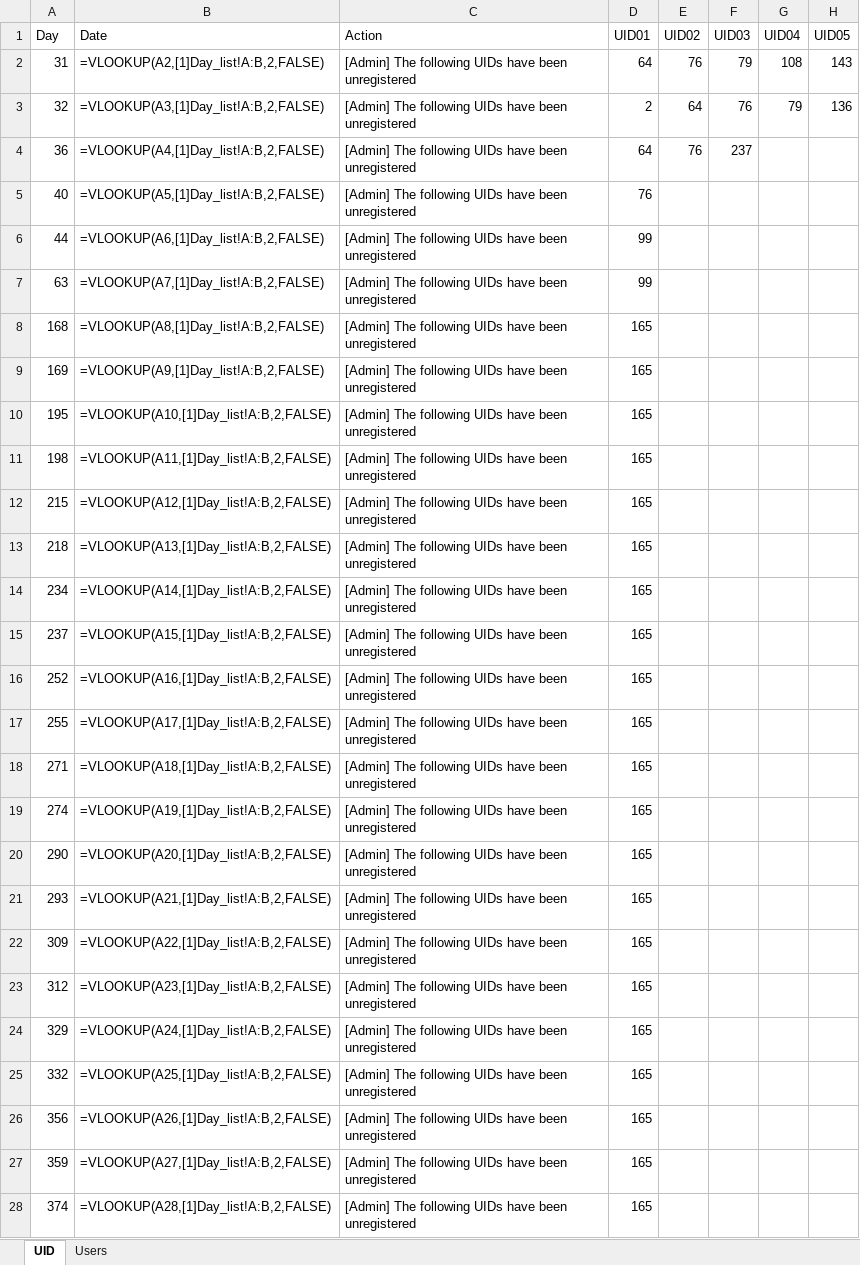
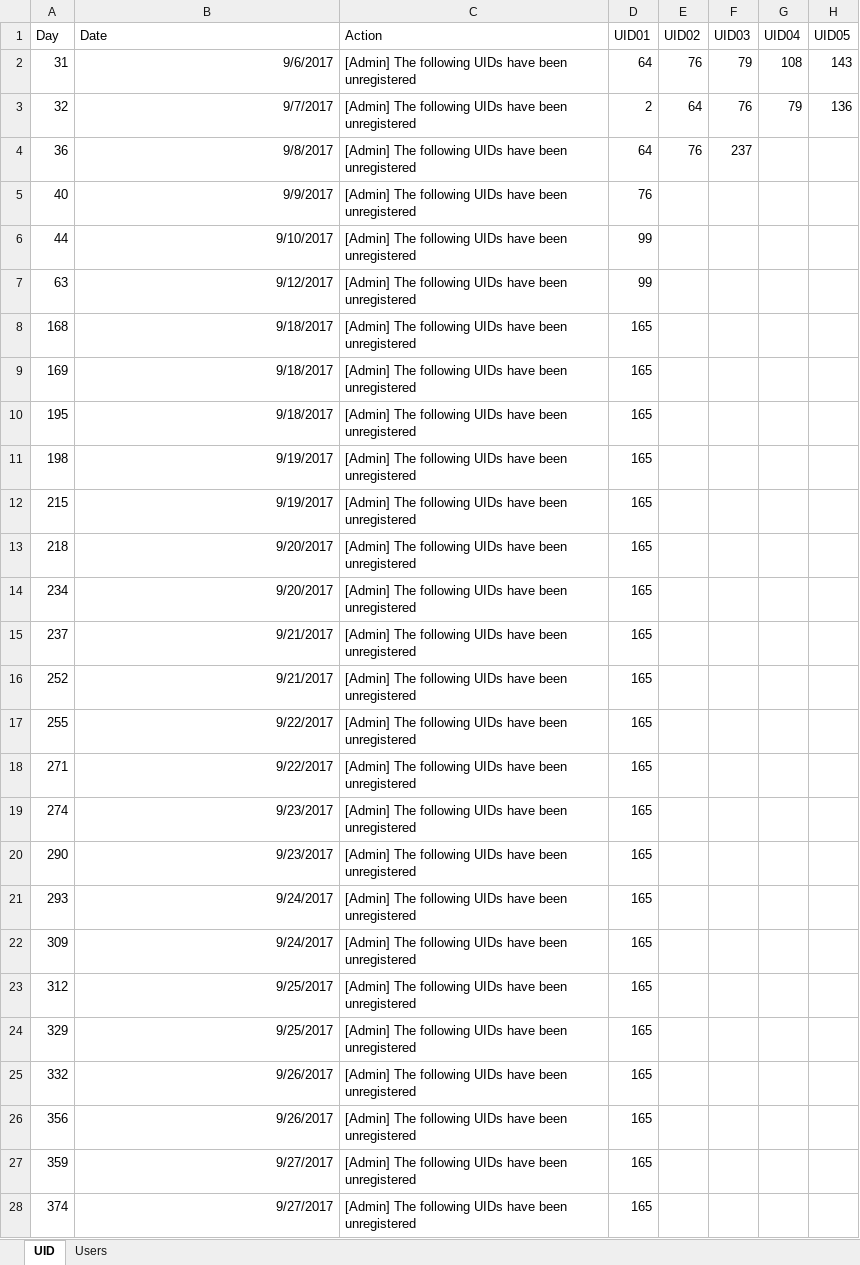
Before and after one commit to necantis/POW, an Excel workbook: data/UID.xlsx, sheet UID, drawn as a sheet; only a part is shown; values as stored, in another font and other column widths than the file's, no borders; formulas are shown in place of their values; the diff covers the shown part only; the diff names each change by its address in the sheet, - before the commit and + after, or states it on an @@ line.

```diff
--- a/data/UID.xlsx (sheet UID)
+++ b/data/UID.xlsx (sheet UID)
-B2 (Date): =VLOOKUP(A2,[1]Day_list!A:B,2,FALSE)
+B2 (Date): 9/6/2017
-B3 (Date): =VLOOKUP(A3,[1]Day_list!A:B,2,FALSE)
+B3 (Date): 9/7/2017
-B4 (Date): =VLOOKUP(A4,[1]Day_list!A:B,2,FALSE)
+B4 (Date): 9/8/2017
-B5 (Date): =VLOOKUP(A5,[1]Day_list!A:B,2,FALSE)
+B5 (Date): 9/9/2017
-B6 (Date): =VLOOKUP(A6,[1]Day_list!A:B,2,FALSE)
+B6 (Date): 9/10/2017
-B7 (Date): =VLOOKUP(A7,[1]Day_list!A:B,2,FALSE)
+B7 (Date): 9/12/2017
-B8 (Date): =VLOOKUP(A8,[1]Day_list!A:B,2,FALSE)
+B8 (Date): 9/18/2017
-B9 (Date): =VLOOKUP(A9,[1]Day_list!A:B,2,FALSE)
+B9 (Date): 9/18/2017
-B10 (Date): =VLOOKUP(A10,[1]Day_list!A:B,2,FALSE)
+B10 (Date): 9/18/2017
-B11 (Date): =VLOOKUP(A11,[1]Day_list!A:B,2,FALSE)
+B11 (Date): 9/19/2017
-B12 (Date): =VLOOKUP(A12,[1]Day_list!A:B,2,FALSE)
+B12 (Date): 9/19/2017
-B13 (Date): =VLOOKUP(A13,[1]Day_list!A:B,2,FALSE)
+B13 (Date): 9/20/2017
-B14 (Date): =VLOOKUP(A14,[1]Day_list!A:B,2,FALSE)
+B14 (Date): 9/20/2017
-B15 (Date): =VLOOKUP(A15,[1]Day_list!A:B,2,FALSE)
+B15 (Date): 9/21/2017
-B16 (Date): =VLOOKUP(A16,[1]Day_list!A:B,2,FALSE)
+B16 (Date): 9/21/2017
-B17 (Date): =VLOOKUP(A17,[1]Day_list!A:B,2,FALSE)
+B17 (Date): 9/22/2017
-B18 (Date): =VLOOKUP(A18,[1]Day_list!A:B,2,FALSE)
+B18 (Date): 9/22/2017
-B19 (Date): =VLOOKUP(A19,[1]Day_list!A:B,2,FALSE)
+B19 (Date): 9/23/2017
-B20 (Date): =VLOOKUP(A20,[1]Day_list!A:B,2,FALSE)
+B20 (Date): 9/23/2017
-B21 (Date): =VLOOKUP(A21,[1]Day_list!A:B,2,FALSE)
+B21 (Date): 9/24/2017
-B22 (Date): =VLOOKUP(A22,[1]Day_list!A:B,2,FALSE)
+B22 (Date): 9/24/2017
-B23 (Date): =VLOOKUP(A23,[1]Day_list!A:B,2,FALSE)
+B23 (Date): 9/25/2017
-B24 (Date): =VLOOKUP(A24,[1]Day_list!A:B,2,FALSE)
+B24 (Date): 9/25/2017
-B25 (Date): =VLOOKUP(A25,[1]Day_list!A:B,2,FALSE)
+B25 (Date): 9/26/2017
-B26 (Date): =VLOOKUP(A26,[1]Day_list!A:B,2,FALSE)
+B26 (Date): 9/26/2017
-B27 (Date): =VLOOKUP(A27,[1]Day_list!A:B,2,FALSE)
+B27 (Date): 9/27/2017
-B28 (Date): =VLOOKUP(A28,[1]Day_list!A:B,2,FALSE)
+B28 (Date): 9/27/2017
```
Also changed, not shown: 302 edited cells elsewhere in this sheet, data/Days_with_notifications_ON.xlsx, data/export.xlsx, 3 other files.
